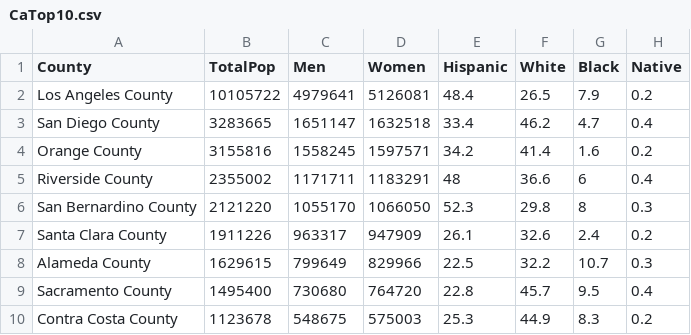
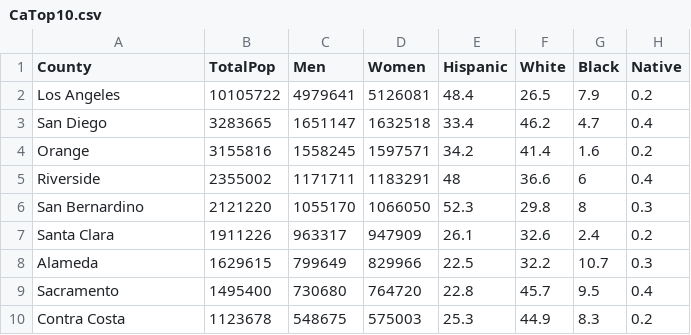
Before and after one commit to CBoton/asst3, a CSV file: CaTop10.csv, drawn as a sheet; only a part is shown; the diff names each change by its address in the sheet, - before the commit and + after, or states it on an @@ line.

Commit message:
Update CaTop10.csv

```diff
--- a/CaTop10.csv
+++ b/CaTop10.csv
-A2 (County): Los Angeles County
+A2 (County): Los Angeles
-A3 (County): San Diego County
+A3 (County): San Diego
-A4 (County): Orange County
+A4 (County): Orange
-A5 (County): Riverside County
+A5 (County): Riverside
-A6 (County): San Bernardino County
+A6 (County): San Bernardino
-A7 (County): Santa Clara County
+A7 (County): Santa Clara
-A8 (County): Alameda County
+A8 (County): Alameda
-A9 (County): Sacramento County
+A9 (County): Sacramento
-A10 (County): Contra Costa County
+A10 (County): Contra Costa
```
